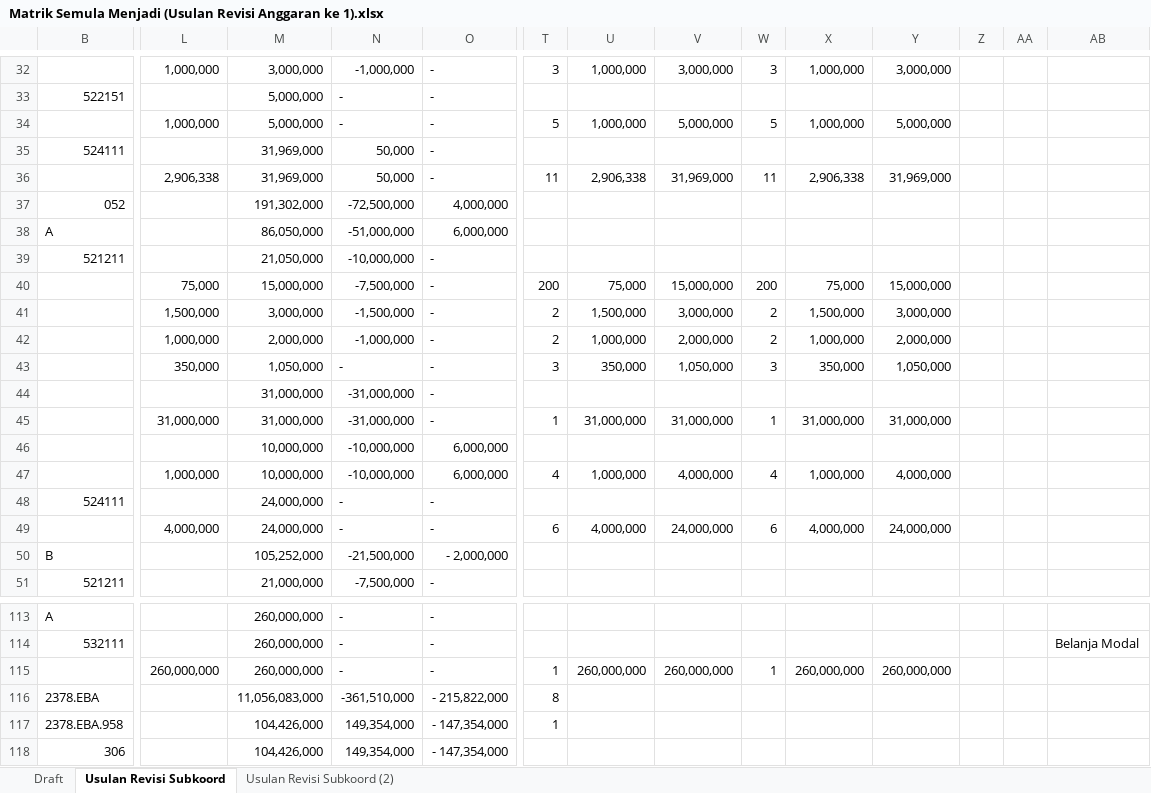
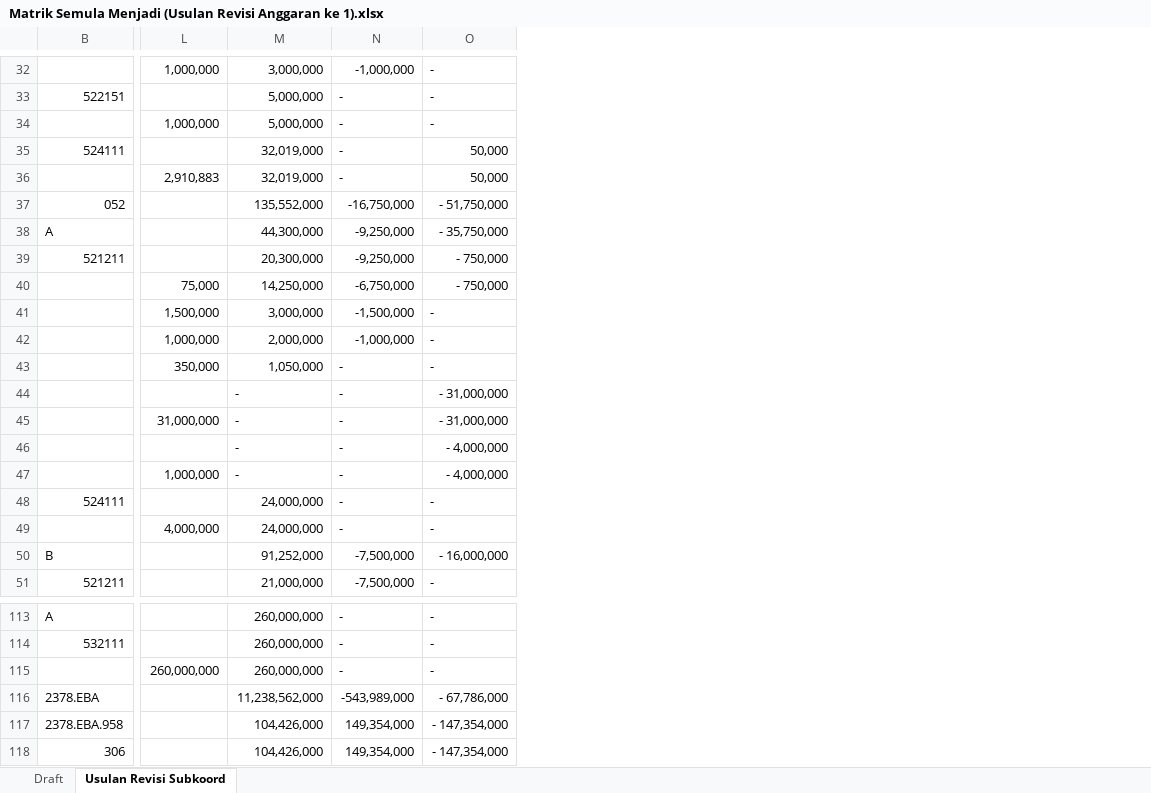
Before and after one commit to edimistiono/TA.2023, an Excel workbook: Revisi Anggaran/Revisi Anggaran 1/Matrik Semula Menjadi (Usulan Revisi Anggaran ke 1).xlsx, sheet Usulan Revisi Subkoord, drawn as a sheet; only a part is shown, gaps mark what is left out; values as stored, in another font and other column widths than the file's, no cell formats; charts and pictures and conditional formats not drawn; removed rows and columns are numbered as before the commit, all else as after; rows hold the shown columns only; the diff covers the shown part only; the diff names each change by its address in the sheet, - before the commit and + after, or states it on an @@ line.

Commit message:
Update Kerjaan PNBP dan Revisi Anggaran
1. update pagu dan realisasi PNBP s.d 19 Januari 2023
2. update revisi anggaran :
    a. perbaikan di kegiatan 2376 semula menjadi tetap 1 miliar
    b. perbaikan revisi menjadi kewenangan Kanwil DJPB

```diff
--- a/Revisi Anggaran/Revisi Anggaran 1/Matrik Semula Menjadi (Usulan Revisi Anggaran ke 1).xlsx (sheet Usulan Revisi Subkoord)
+++ b/Revisi Anggaran/Revisi Anggaran 1/Matrik Semula Menjadi (Usulan Revisi Anggaran ke 1).xlsx (sheet Usulan Revisi Subkoord)
-sheet tab: Usulan Revisi Subkoord (2)
@@ column T hidden, rows 32-43: 3 |  | 5 |  | 11 |  |  |  | 200 | 2 | 2 | 3; row 49: 6; rows 115-117: 1 | 8 | 1 @@
@@ column U hidden, rows 32-43: 1,000,000 |  | 1,000,000 |  | 2,906,338 |  |  |  | 75,000 | 1,500,000 | 1,000,000 | 350,000; row 49: 4,000,000; row 115: 260,000,000 @@
@@ column V hidden, rows 32-43: 3,000,000 |  | 5,000,000 |  | 31,969,000 |  |  |  | 15,000,000 | 3,000,000 | 2,000,000 | 1,050,000; row 49: 24,000,000; row 115: 260,000,000 @@
@@ column W hidden, rows 32-43: 3 |  | 5 |  | 11 |  |  |  | 200 | 2 | 2 | 3; row 49: 6; row 115: 1 @@
@@ column X hidden, rows 32-43: 1,000,000 |  | 1,000,000 |  | 2,906,338 |  |  |  | 75,000 | 1,500,000 | 1,000,000 | 350,000; row 49: 4,000,000; row 115: 260,000,000 @@
@@ column Y hidden, rows 32-43: 3,000,000 |  | 5,000,000 |  | 31,969,000 |  |  |  | 15,000,000 | 3,000,000 | 2,000,000 | 1,050,000; row 49: 24,000,000; row 115: 260,000,000 @@
@@ column Z hidden, empty @@
@@ column AA hidden, empty @@
@@ column AB hidden, row 114: Belanja Modal @@
-M35:M36: 31,969,000
+M35:M36: 32,019,000
-N35:N36: 50,000
+N35:N36: -
-O35:O36: -
+O35:O36: 50,000
-L36: 2,906,338
+L36: 2,910,883
-M37: 191,302,000
+M37: 135,552,000
-N37: -72,500,000
+N37: -16,750,000
-O37: 4,000,000
+O37: - 51,750,000
-M38: 86,050,000
+M38: 44,300,000
-N38: -51,000,000
+N38: -9,250,000
-O38: 6,000,000
+O38: - 35,750,000
-M39: 21,050,000
+M39: 20,300,000
-N39: -10,000,000
+N39: -9,250,000
-O39:O40: -
+O39:O40: - 750,000
-M40: 15,000,000
+M40: 14,250,000
-N40: -7,500,000
+N40: -6,750,000
-M44: 31,000,000
+M44: -
-N44: -31,000,000
+N44: -
-O44: -
+O44: - 31,000,000
-row 45:  | 31,000,000 | 31,000,000 | -31,000,000 | - | 1 | 31,000,000 | 31,000,000 | 1 | 31,000,000 | 31,000,000
+row 45:  | 31,000,000 | - | - | - 31,000,000
-M46: 10,000,000
+M46: -
-N46: -10,000,000
+N46: -
-O46: 6,000,000
+O46: - 4,000,000
-row 47:  | 1,000,000 | 10,000,000 | -10,000,000 | 6,000,000 | 4 | 1,000,000 | 4,000,000 | 4 | 1,000,000 | 4,000,000
+row 47:  | 1,000,000 | - | - | - 4,000,000
-M50: 105,252,000
+M50: 91,252,000
-N50: -21,500,000
+N50: -7,500,000
-O50: - 2,000,000
+O50: - 16,000,000
-M116: 11,056,083,000
+M116: 11,238,562,000
-N116: -361,510,000
+N116: -543,989,000
-O116: - 215,822,000
+O116: - 67,786,000
```
Also changed, not shown: 14 added rows, 2 removed rows, 2 moved rows and 110 edited cells elsewhere in this sheet, sheet Draft, cell formats, formulas that keep their value, hidden cells, charts or pictures, 4 other files.
